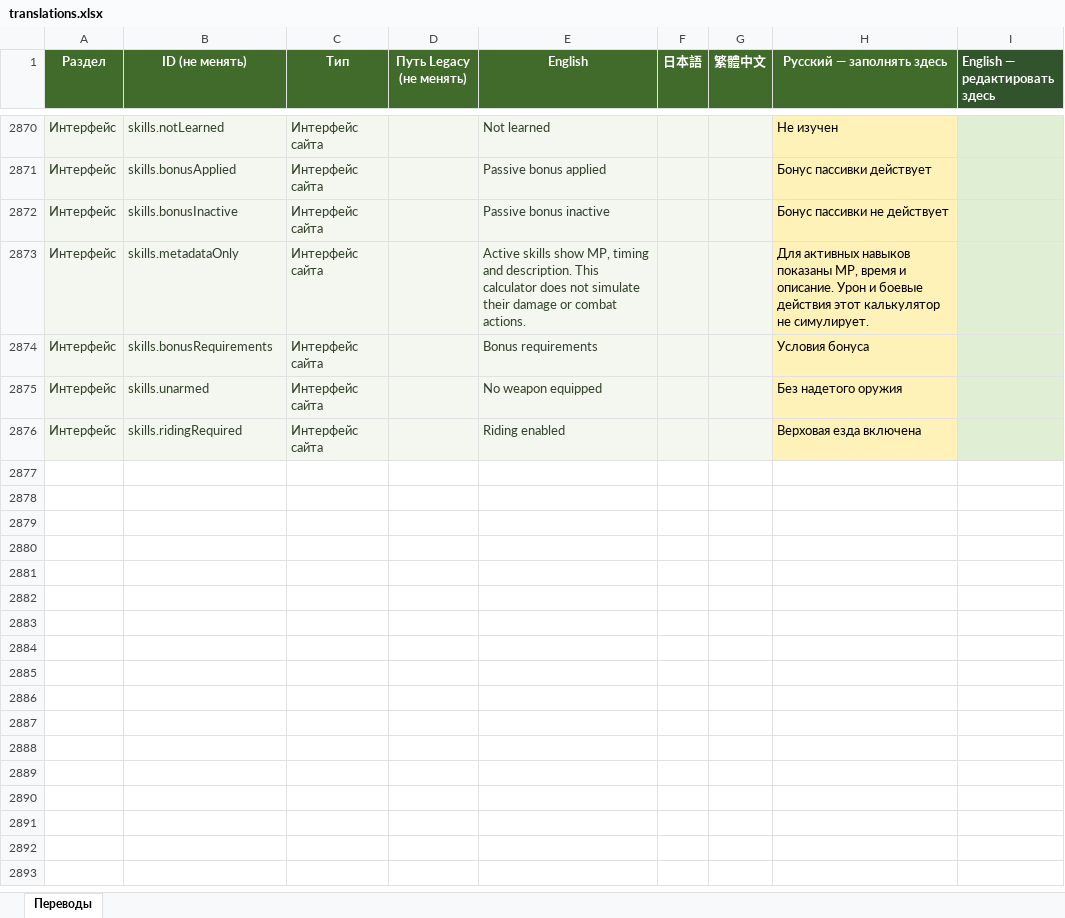
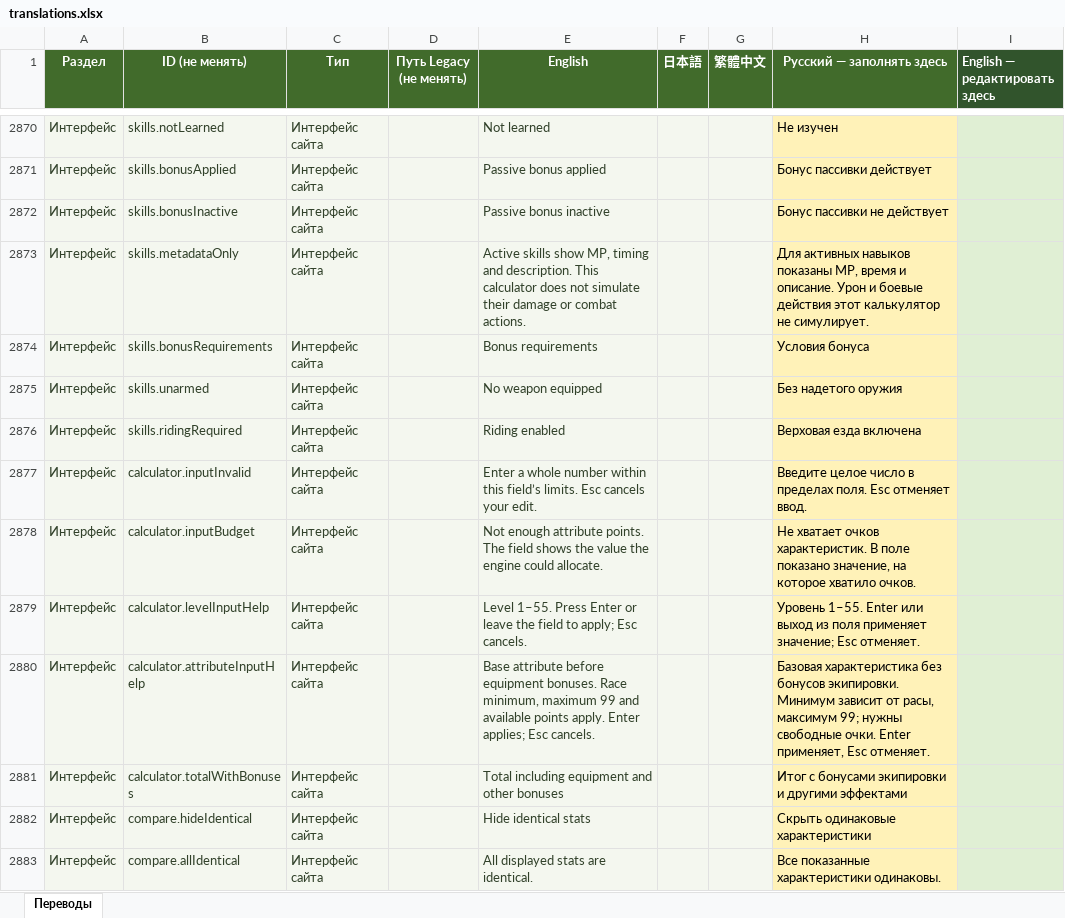
Before and after one commit to bonaqu/Pandora-Saga-Simulator-remaked, an Excel workbook: localization/translations.xlsx, sheet Переводы, drawn as a sheet; only a part is shown, gaps mark what is left out; values as stored, in another font and other column widths than the file's, no borders; table styles not drawn; the diff names each change by its address in the sheet, - before the commit and + after, or states it on an @@ line.

```diff
--- a/localization/translations.xlsx (sheet Переводы)
+++ b/localization/translations.xlsx (sheet Переводы)
+row 2877: Интерфейс | calculator.inputInvalid | Интерфейс сайта |  | Enter a whole number within this field’s limits. Esc cancels your edit. |  |  | Введите целое число в пределах поля. Esc отменяет ввод.
+row 2878: Интерфейс | calculator.inputBudget | Интерфейс сайта |  | Not enough attribute points. The field shows the value the engine could allocate. |  |  | Не хватает очков характеристик. В поле показано значение, на которое хватило очков.
+row 2879: Интерфейс | calculator.levelInputHelp | Интерфейс сайта |  | Level 1–55. Press Enter or leave the field to apply; Esc cancels. |  |  | Уровень 1–55. Enter или выход из поля применяет значение; Esc отменяет.
+row 2880: Интерфейс | calculator.attributeInputHelp | Интерфейс сайта |  | Base attribute before equipment bonuses. Race minimum, maximum 99 and available points apply. Enter applies; Esc cancels. |  |  | Базовая характеристика без бонусов экипировки. Минимум зависит от расы, максимум 99; нужны свободные очки. Enter применяет, Esc отменяет.
+row 2881: Интерфейс | calculator.totalWithBonuses | Интерфейс сайта |  | Total including equipment and other bonuses |  |  | Итог с бонусами экипировки и другими эффектами
+row 2882: Интерфейс | compare.hideIdentical | Интерфейс сайта |  | Hide identical stats |  |  | Скрыть одинаковые характеристики
+row 2883: Интерфейс | compare.allIdentical | Интерфейс сайта |  | All displayed stats are identical. |  |  | Все показанные характеристики одинаковы.
```
Also changed, not shown: 55 other files.
